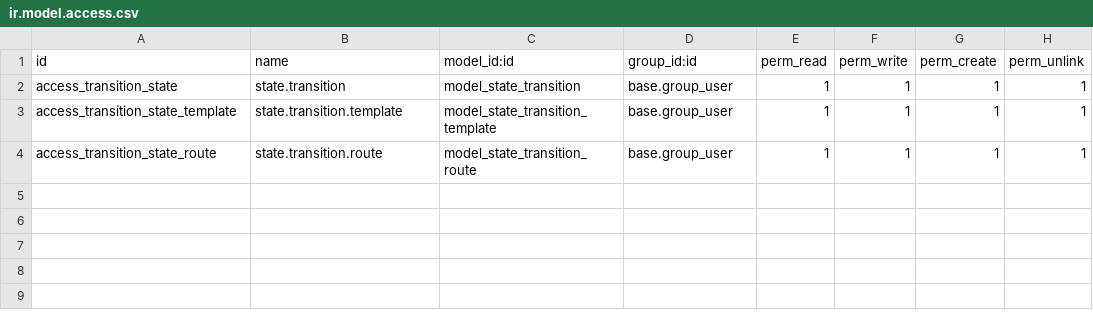
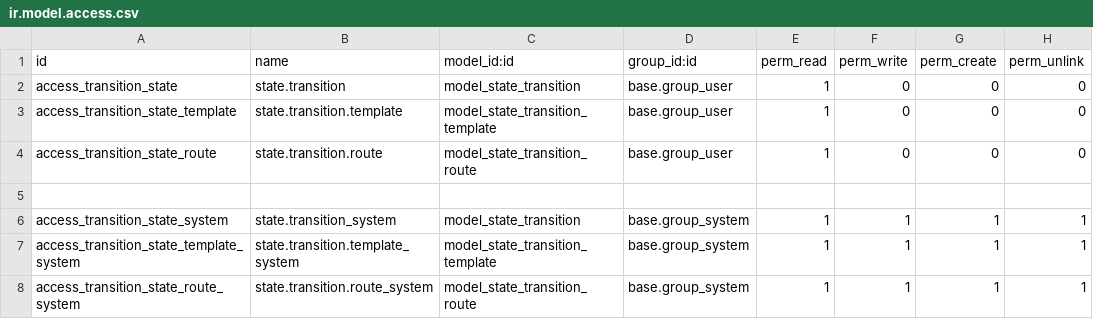
Before and after one commit to longbui99/StateTransition, a CSV file: security/ir.model.access.csv, drawn as a sheet.

```diff
--- a/security/ir.model.access.csv
+++ b/security/ir.model.access.csv
@@ -1,4 +1,8 @@
 id,name,model_id:id,group_id:id,perm_read,perm_write,perm_create,perm_unlink
-access_transition_state,state.transition,model_state_transition,base.group_user,1,1,1,1
-access_transition_state_template,state.transition.template,model_state_transition_template,base.group_user,1,1,1,1
-access_transition_state_route,state.transition.route,model_state_transition_route,base.group_user,1,1,1,1
+access_transition_state,state.transition,model_state_transition,base.group_user,1,0,0,0
+access_transition_state_template,state.transition.template,model_state_transition_template,base.group_user,1,0,0,0
+access_transition_state_route,state.transition.route,model_state_transition_route,base.group_user,1,0,0,0
+
+access_transition_state_system,state.transition_system,model_state_transition,base.group_system,1,1,1,1
+access_transition_state_template_system,state.transition.template_system,model_state_transition_template,base.group_system,1,1,1,1
+access_transition_state_route_system,state.transition.route_system,model_state_transition_route,base.group_system,1,1,1,1
```
Also changed, not shown: 2 other files.
